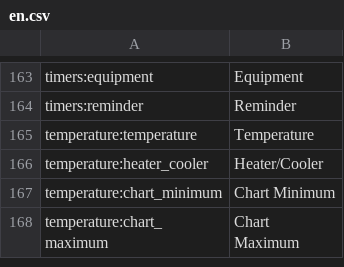
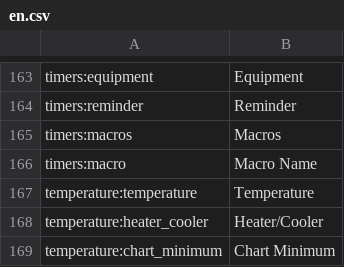
Before and after one commit to reef-pi/reef-pi, a CSV file: front-end/assets/translations/en.csv, drawn as a sheet; only a part is shown, gaps mark what is left out; the shorter side is filled out with more unchanged rows.

Commit message:
cover macro triggers from timer ui (#817)

```diff
--- a/front-end/assets/translations/en.csv
+++ b/front-end/assets/translations/en.csv
@@ -164,2 +164,4 @@ timers:equipment,Equipment
 timers:reminder,Reminder
+timers:macros,Macros
+timers:macro,Macro Name
 temperature:temperature,Temperature
```
Also changed, not shown: 4 other files.
